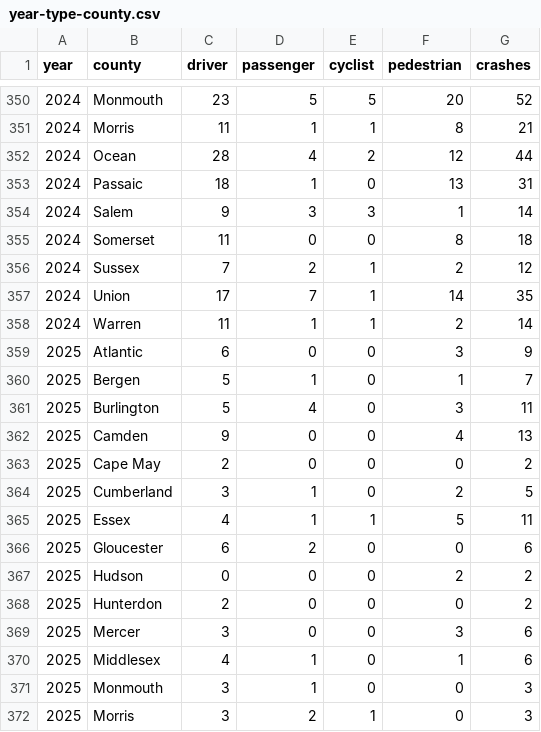
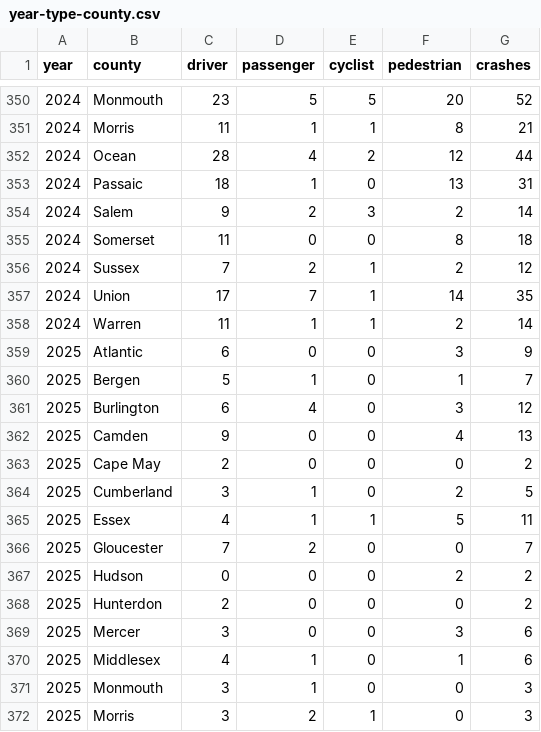
Before and after one commit to hudcostreets/nj-crashes, a CSV file: njsp/data/year-type-county.csv, drawn as a sheet; only a part is shown, gaps mark what is left out.

```diff
--- a/njsp/data/year-type-county.csv
+++ b/njsp/data/year-type-county.csv
@@ -353,3 +353,3 @@ year,county,driver,passenger,cyclist,pedestrian,crashes
 2024,Passaic,18,1,0,13,31
-2024,Salem,9,3,3,1,14
+2024,Salem,9,2,3,2,14
 2024,Somerset,11,0,0,8,18
@@ -360,3 +360,3 @@ year,county,driver,passenger,cyclist,pedestrian,crashes
 2025,Bergen,5,1,0,1,7
-2025,Burlington,5,4,0,3,11
+2025,Burlington,6,4,0,3,12
 2025,Camden,9,0,0,4,13
@@ -365,3 +365,3 @@ year,county,driver,passenger,cyclist,pedestrian,crashes
 2025,Essex,4,1,1,5,11
-2025,Gloucester,6,2,0,0,6
+2025,Gloucester,7,2,0,0,7
 2025,Hudson,0,0,0,2,2
```
Also changed, not shown: 7 other files.
